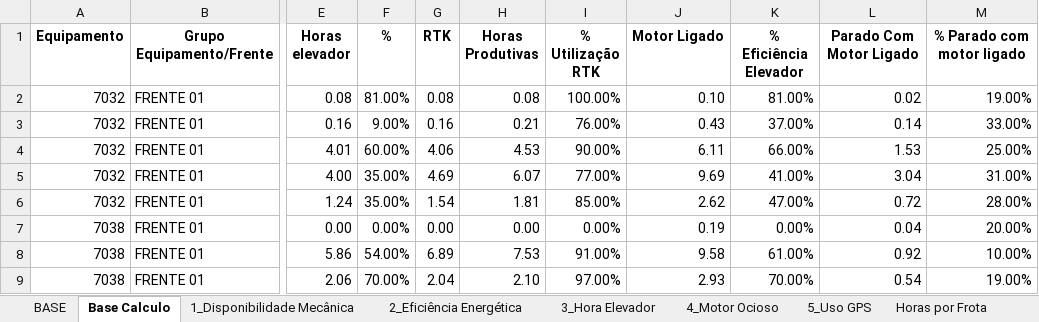
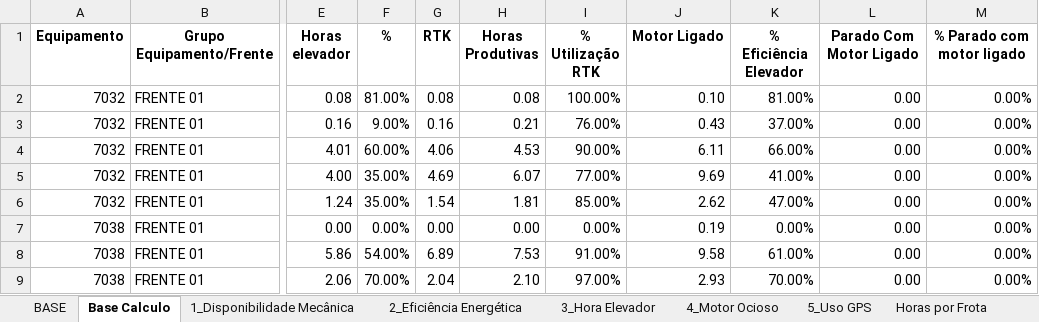
Before and after one commit to pro-gilliardaraujo/processamentoexcel, an Excel workbook: output/colhedorasFrente01-1504.xlsx, sheet Base Calculo, drawn as a sheet; only a part is shown, gaps mark what is left out; values as stored, in another font and other column widths than the file's, no borders; the diff names each change by its address in the sheet, - before the commit and + after, or states it on an @@ line.

```diff
--- a/output/colhedorasFrente01-1504.xlsx (sheet Base Calculo)
+++ b/output/colhedorasFrente01-1504.xlsx (sheet Base Calculo)
-L2 (Parado Com Motor Ligado): 0.02
+L2 (Parado Com Motor Ligado): 0.00
-M2 (% Parado com motor ligado): 19.00%
+M2 (% Parado com motor ligado): 0.00%
-L3 (Parado Com Motor Ligado): 0.14
+L3 (Parado Com Motor Ligado): 0.00
-M3 (% Parado com motor ligado): 33.00%
+M3 (% Parado com motor ligado): 0.00%
-L4 (Parado Com Motor Ligado): 1.53
+L4 (Parado Com Motor Ligado): 0.00
-M4 (% Parado com motor ligado): 25.00%
+M4 (% Parado com motor ligado): 0.00%
-L5 (Parado Com Motor Ligado): 3.04
+L5 (Parado Com Motor Ligado): 0.00
-M5 (% Parado com motor ligado): 31.00%
+M5 (% Parado com motor ligado): 0.00%
-L6 (Parado Com Motor Ligado): 0.72
+L6 (Parado Com Motor Ligado): 0.00
-M6 (% Parado com motor ligado): 28.00%
+M6 (% Parado com motor ligado): 0.00%
-L7 (Parado Com Motor Ligado): 0.04
+L7 (Parado Com Motor Ligado): 0.00
-M7 (% Parado com motor ligado): 20.00%
+M7 (% Parado com motor ligado): 0.00%
-L8 (Parado Com Motor Ligado): 0.92
+L8 (Parado Com Motor Ligado): 0.00
-M8 (% Parado com motor ligado): 10.00%
+M8 (% Parado com motor ligado): 0.00%
-L9 (Parado Com Motor Ligado): 0.54
+L9 (Parado Com Motor Ligado): 0.00
-M9 (% Parado com motor ligado): 19.00%
+M9 (% Parado com motor ligado): 0.00%
```
Also changed, not shown: sheet BASE, sheet 4_Motor Ocioso, output/colhedorasFrente03-1504.xlsx, output/colhedorasFrente04-1504.xlsx, 4 other files.
